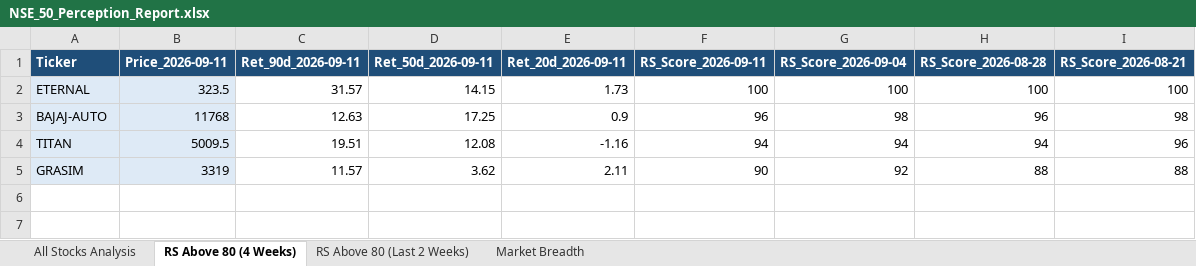
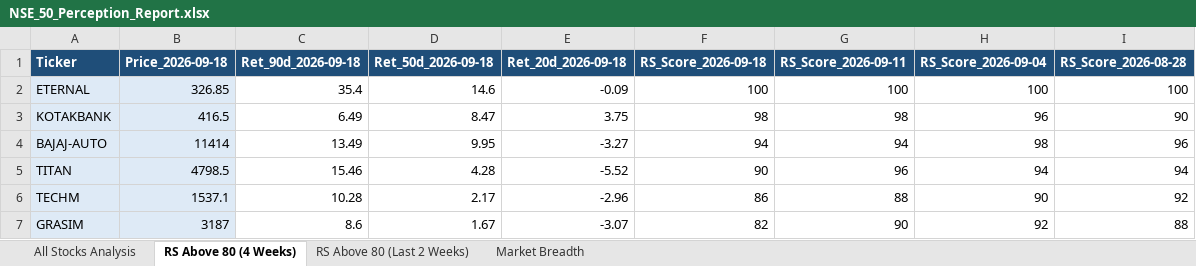
Before and after one commit to nikunj2021/RS3M, an Excel workbook: Report/RSReport/NSE_50_Perception_Report.xlsx, sheet RS Above 80 (4 Weeks), drawn as a sheet; values as stored, in another font and other column widths than the file's, no borders; conditional formats not drawn; removed rows and columns are numbered as before the commit, all else as after; the diff names each change by its address in the sheet, - before the commit and + after, or states it on an @@ line.

```diff
--- a/Report/RSReport/NSE_50_Perception_Report.xlsx (sheet RS Above 80 (4 Weeks))
+++ b/Report/RSReport/NSE_50_Perception_Report.xlsx (sheet RS Above 80 (4 Weeks))
+column F (RS_Score_2026-09-18), row 2: 100; rows 4-5: 94 | 90; row 7: 82
-column I (RS_Score_2026-08-21), rows 2-5: 100 | 98 | 96 | 88
-B1: Price_2026-09-11
+B1: Price_2026-09-18
-C1: Ret_90d_2026-09-11
+C1: Ret_90d_2026-09-18
-D1: Ret_50d_2026-09-11
+D1: Ret_50d_2026-09-18
-E1: Ret_20d_2026-09-11
+E1: Ret_20d_2026-09-18
-B2 (Price_2026-09-18): 323.5
+B2 (Price_2026-09-18): 326.85
-C2 (Ret_90d_2026-09-18): 31.57
+C2 (Ret_90d_2026-09-18): 35.4
-D2 (Ret_50d_2026-09-18): 14.15
+D2 (Ret_50d_2026-09-18): 14.6
-E2 (Ret_20d_2026-09-18): 1.73
+E2 (Ret_20d_2026-09-18): -0.09
+row 3: KOTAKBANK | 416.5 | 6.49 | 8.47 | 3.75 | 98 | 98 | 96 | 90
-B4 (Price_2026-09-18): 11768
+B4 (Price_2026-09-18): 11414
-C4 (Ret_90d_2026-09-18): 12.63
+C4 (Ret_90d_2026-09-18): 13.49
-D4 (Ret_50d_2026-09-18): 17.25
+D4 (Ret_50d_2026-09-18): 9.95
-E4 (Ret_20d_2026-09-18): 0.9
+E4 (Ret_20d_2026-09-18): -3.27
-G4 (RS_Score_2026-09-11): 96
+G4 (RS_Score_2026-09-11): 94
-B5 (Price_2026-09-18): 5009.5
+B5 (Price_2026-09-18): 4798.5
-C5 (Ret_90d_2026-09-18): 19.51
+C5 (Ret_90d_2026-09-18): 15.46
-D5 (Ret_50d_2026-09-18): 12.08
+D5 (Ret_50d_2026-09-18): 4.28
-E5 (Ret_20d_2026-09-18): -1.16
+E5 (Ret_20d_2026-09-18): -5.52
-G5 (RS_Score_2026-09-11): 94
+G5 (RS_Score_2026-09-11): 96
+row 6: TECHM | 1537.1 | 10.28 | 2.17 | -2.96 | 86 | 88 | 90 | 92
-B7 (Price_2026-09-18): 3319
+B7 (Price_2026-09-18): 3187
-C7 (Ret_90d_2026-09-18): 11.57
+C7 (Ret_90d_2026-09-18): 8.6
-D7 (Ret_50d_2026-09-18): 3.62
+D7 (Ret_50d_2026-09-18): 1.67
-E7 (Ret_20d_2026-09-18): 2.11
+E7 (Ret_20d_2026-09-18): -3.07
```
Also changed, not shown: sheet All Stocks Analysis, sheet RS Above 80 (Last 2 Weeks), sheet Market Breadth, Report/RSReport/NSE_250_Perception_Report.xlsx, Report/RSReport/NSE_500_Perception_Report.xlsx.
